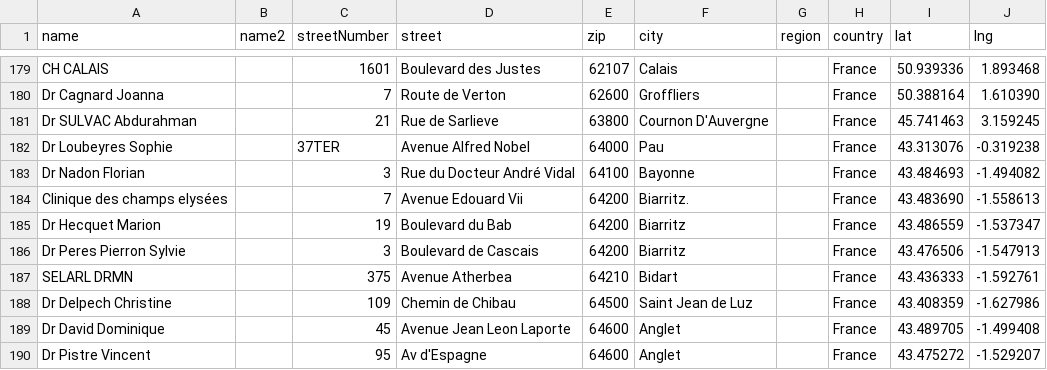
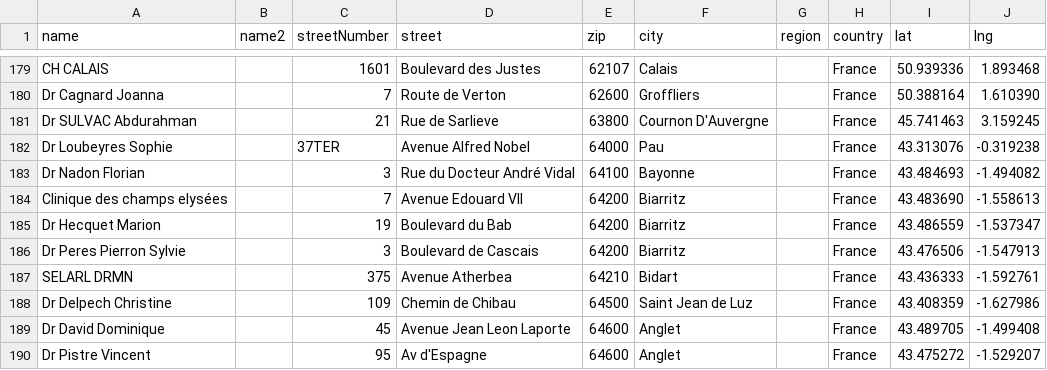
Before and after one commit to maxsld/Merz-Aesthetics---Belotero, a CSV file: data/belotero-centres-import.csv, drawn as a sheet; only a part is shown, gaps mark what is left out.

```diff
--- a/data/belotero-centres-import.csv
+++ b/data/belotero-centres-import.csv
@@ -183,3 +183,3 @@ Dr Loubeyres Sophie,,37TER,Avenue Alfred Nobel,64000,Pau,,France,43.313076,-0.31
 Dr Nadon Florian,,3,Rue du Docteur André Vidal,64100,Bayonne,,France,43.484693,-1.494082
-Clinique des champs elysées,,7,Avenue Edouard Vii,64200,Biarritz.,,France,43.483690,-1.558613
+Clinique des champs elysées,,7,Avenue Edouard VII,64200,Biarritz,,France,43.483690,-1.558613
 Dr Hecquet Marion,,19,Boulevard du Bab,64200,Biarritz,,France,43.486559,-1.537347
```
Also changed, not shown: data/belotero-centres.csv, 4 other files.
